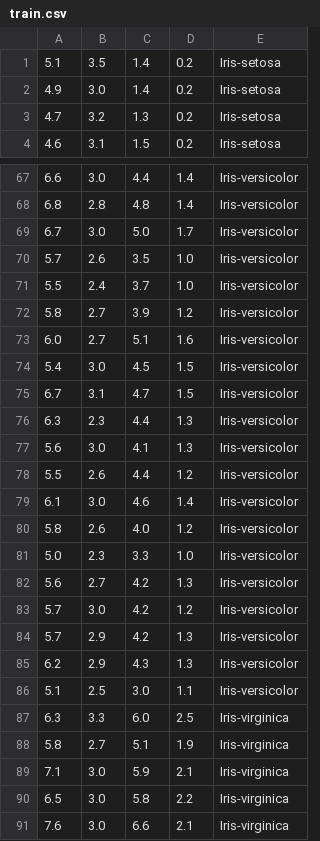
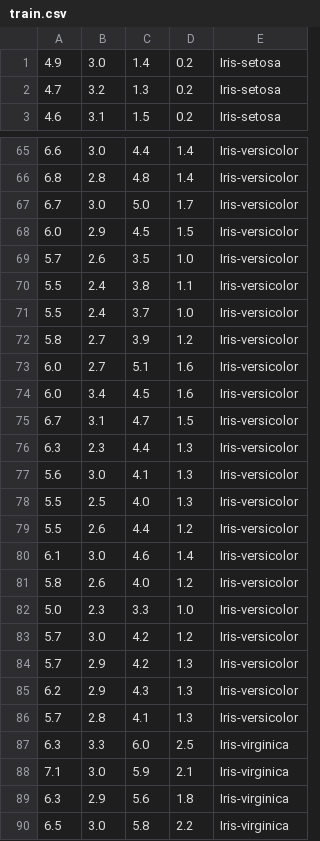
Before and after one commit to vost4o/RF_Lab8, a CSV file: train.csv, drawn as a sheet; only a part is shown, gaps mark what is left out; the shorter side is filled out with more unchanged rows; the diff covers the shown part only.

```diff
--- a/train.csv
+++ b/train.csv
@@ -1,2 +1 @@
-5.1,3.5,1.4,0.2,Iris-setosa
 4.9,3.0,1.4,0.2,Iris-setosa
@@ -69,3 +67,5 @@
 6.7,3.0,5.0,1.7,Iris-versicolor
+6.0,2.9,4.5,1.5,Iris-versicolor
 5.7,2.6,3.5,1.0,Iris-versicolor
+5.5,2.4,3.8,1.1,Iris-versicolor
 5.5,2.4,3.7,1.0,Iris-versicolor
@@ -73,3 +73,3 @@
 6.0,2.7,5.1,1.6,Iris-versicolor
-5.4,3.0,4.5,1.5,Iris-versicolor
+6.0,3.4,4.5,1.6,Iris-versicolor
 6.7,3.1,4.7,1.5,Iris-versicolor
@@ -77,2 +77,3 @@
 5.6,3.0,4.1,1.3,Iris-versicolor
+5.5,2.5,4.0,1.3,Iris-versicolor
 5.5,2.6,4.4,1.2,Iris-versicolor
@@ -81,3 +82,2 @@
 5.0,2.3,3.3,1.0,Iris-versicolor
-5.6,2.7,4.2,1.3,Iris-versicolor
 5.7,3.0,4.2,1.2,Iris-versicolor
@@ -85,6 +85,6 @@
 6.2,2.9,4.3,1.3,Iris-versicolor
-5.1,2.5,3.0,1.1,Iris-versicolor
+5.7,2.8,4.1,1.3,Iris-versicolor
 6.3,3.3,6.0,2.5,Iris-virginica
-5.8,2.7,5.1,1.9,Iris-virginica
 7.1,3.0,5.9,2.1,Iris-virginica
+6.3,2.9,5.6,1.8,Iris-virginica
 6.5,3.0,5.8,2.2,Iris-virginica
```
Also changed, not shown: 12 added rows, 13 removed rows and 3 edited cells elsewhere in this file, eval.csv, 4 other files.
